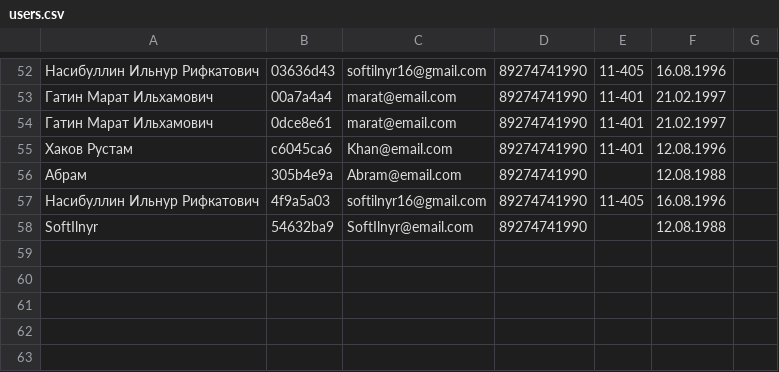
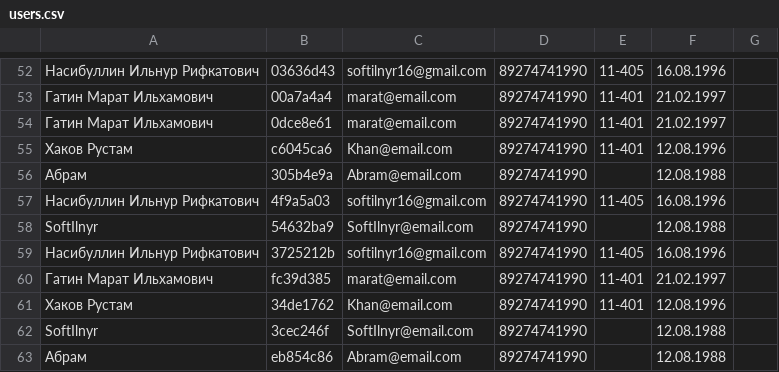
Before and after one commit to levzakharov/itis-webapp, a CSV file: src/main/resources/db/users.csv, drawn as a sheet; only a part is shown, gaps mark what is left out; the diff names each change by its address in the sheet, - before the commit and + after, or states it on an @@ line.

```diff
--- a/src/main/resources/db/users.csv
+++ b/src/main/resources/db/users.csv
+row 59: Насибуллин Ильнур Рифкатович | 3725212b | softilnyr16@gmail.com | 89274741990 | 11-405 | 16.08.1996
+row 60: Гатин Марат Ильхамович | fc39d385 | marat@email.com | 89274741990 | 11-401 | 21.02.1997
+row 61: Хаков Рустам | 34de1762 | Khan@email.com | 89274741990 | 11-401 | 12.08.1996
+row 62: SoftIlnyr | 3cec246f | SoftIlnyr@email.com | 89274741990 |  | 12.08.1988
+row 63: Абрам | eb854c86 | Abram@email.com | 89274741990 |  | 12.08.1988
```
Also changed, not shown: 1 other file.
